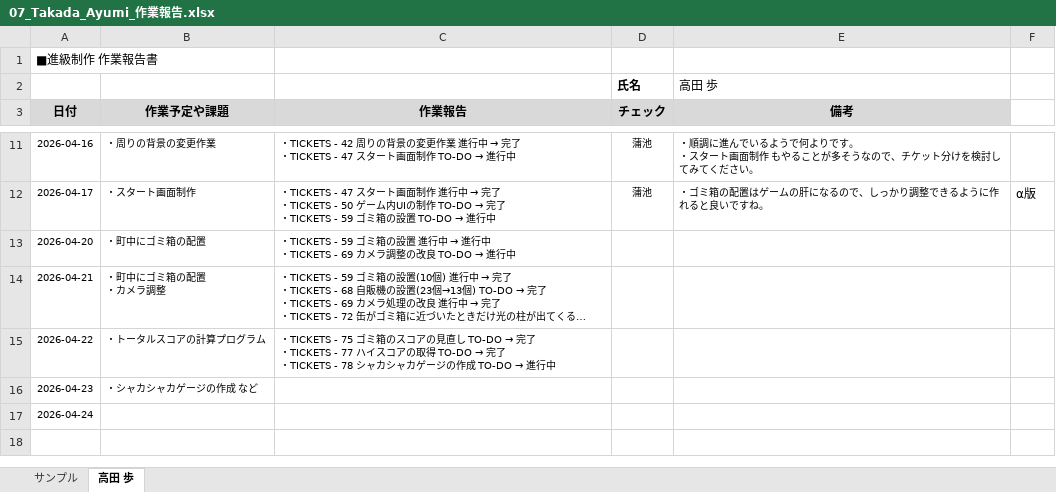
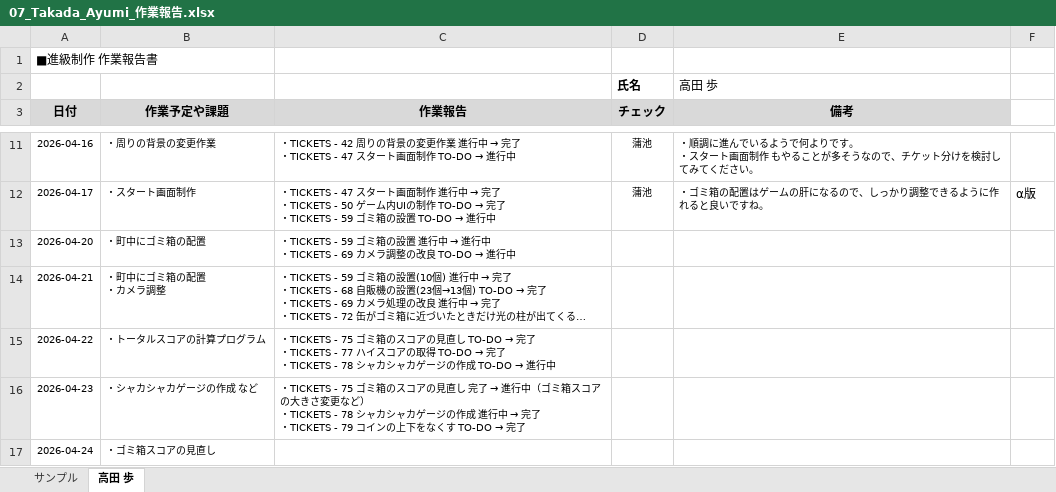
Before and after one commit to MasayaKAMACHI-o-hara/assignment2-uic-tickets, an Excel workbook: Reports/07_Takada_Ayumi_作業報告.xlsx, sheet 高田 歩, drawn as a sheet; only a part is shown, gaps mark what is left out; long unchanged cells end in …; values as stored, in another font and other column widths than the file's, no borders; ↵ is a line break in a cell; the diff names each change by its address in the sheet, - before the commit and + after, or states it on an @@ line.

Commit message:
作業報告
作業報告

```diff
--- a/Reports/07_Takada_Ayumi_作業報告.xlsx (sheet 高田 歩)
+++ b/Reports/07_Takada_Ayumi_作業報告.xlsx (sheet 高田 歩)
@@ C16 (作業報告): (empty) → ・TICKETS - 75 ゴミ箱のスコアの見直し 完了 → 進行中（ゴミ箱スコアの大きさ変更など） ↵ ・TICKETS - 78 シャカシャカゲージの作成 進行中 → 完了 ↵ ・TICKETS - 79 コインの上下をなくす TO-DO → 完了 @@
-B17 (作業予定や課題): (empty)
+B17 (作業予定や課題): ・ゴミ箱スコアの見直し
```
Also changed, not shown: 1 other file.
